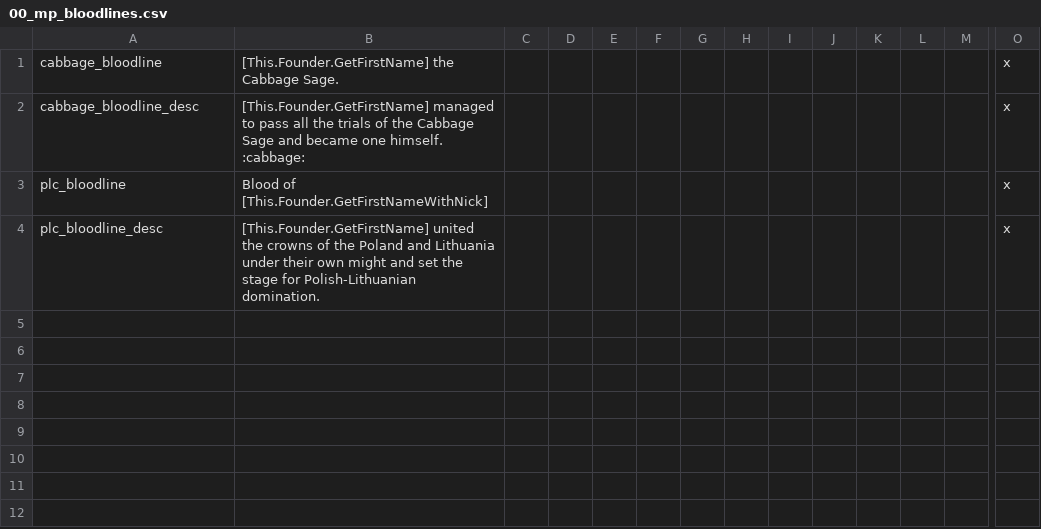
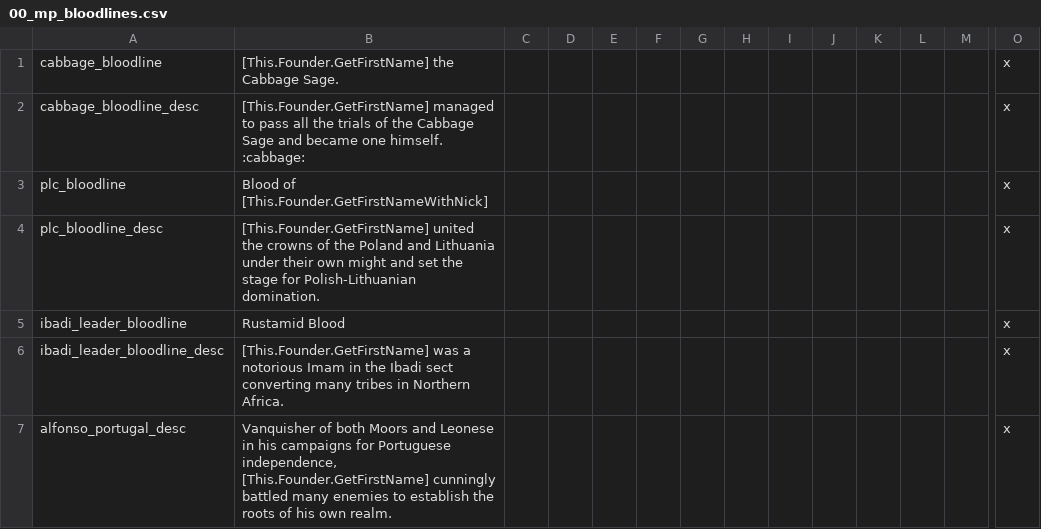
Before and after one commit to Stripedscumbag/striped_mp, a CSV file: localisation/00_mp_bloodlines.csv, drawn as a sheet; only a part is shown, gaps mark what is left out; rows hold the shown columns only; the diff names each change by its address in the sheet, - before the commit and + after, or states it on an @@ line.

```diff
--- a/localisation/00_mp_bloodlines.csv
+++ b/localisation/00_mp_bloodlines.csv
+row 5: ibadi_leader_bloodline | Rustamid Blood |  |  |  |  |  |  |  |  |  |  |  | x
+row 6: ibadi_leader_bloodline_desc | [This.Founder.GetFirstName] was a notorious Imam in the Ibadi sect converting many tribes in Northern Africa. |  |  |  |  |  |  |  |  |  |  |  | x
+row 7: alfonso_portugal_desc | Vanquisher of both Moors and Leonese in his campaigns for Portuguese independence, [This.Founder.GetFirstName] cunningly battled many enemies to establish the roots of his own realm. |  |  |  |  |  |  |  |  |  |  |  | x
```
Also changed, not shown: localisation/00_formables.csv, localisation/00_mp_decisions.csv, 42 other files.
